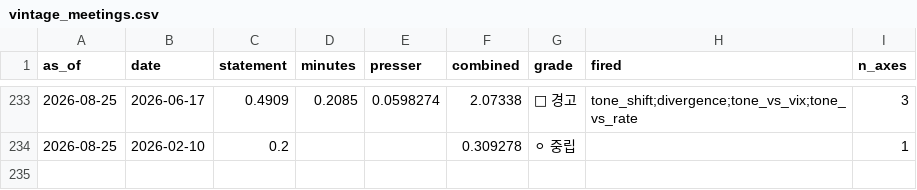
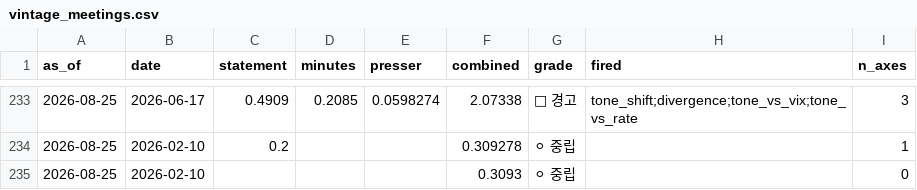
Before and after one commit to 2026-AICP/fomc-sentiment-agents, a CSV file: outputs/vintage_meetings.csv, drawn as a sheet; only a part is shown, gaps mark what is left out.

```diff
--- a/outputs/vintage_meetings.csv
+++ b/outputs/vintage_meetings.csv
@@ -234 +234,2 @@ as_of,date,statement,minutes,presser,combined,grade,fired,n_axes
 2026-08-25,2026-02-10,0.2,,,0.309278,⚪ 중립,,1
+2026-08-25,2026-02-10,,,,0.3093,⚪ 중립,,0
```
Also changed, not shown: outputs/daily_signals.csv, 18 other files.
